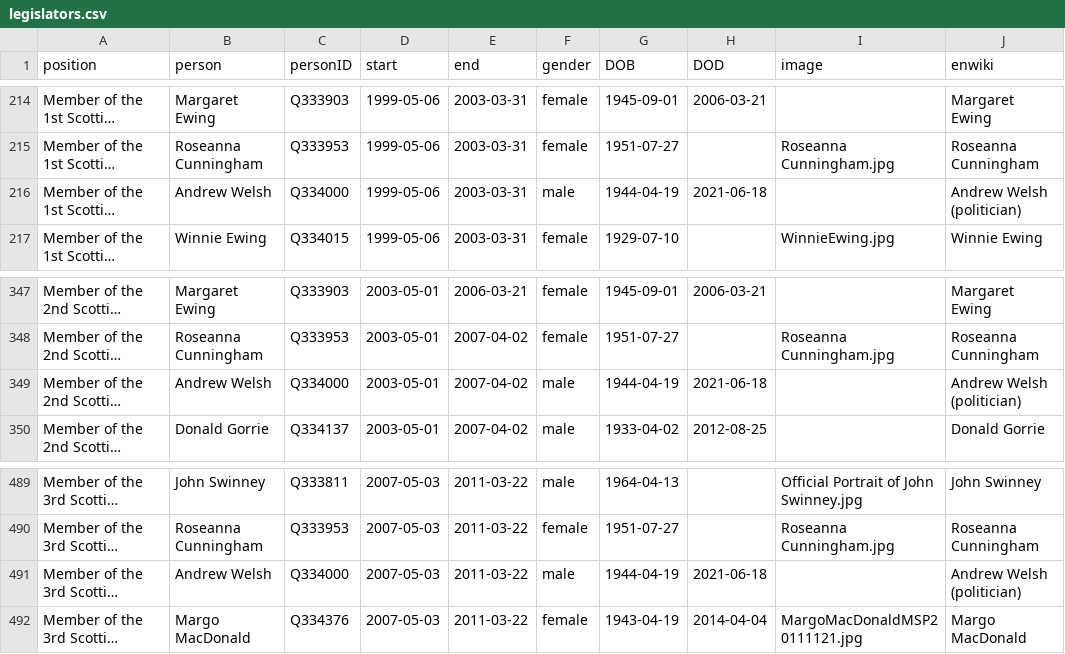
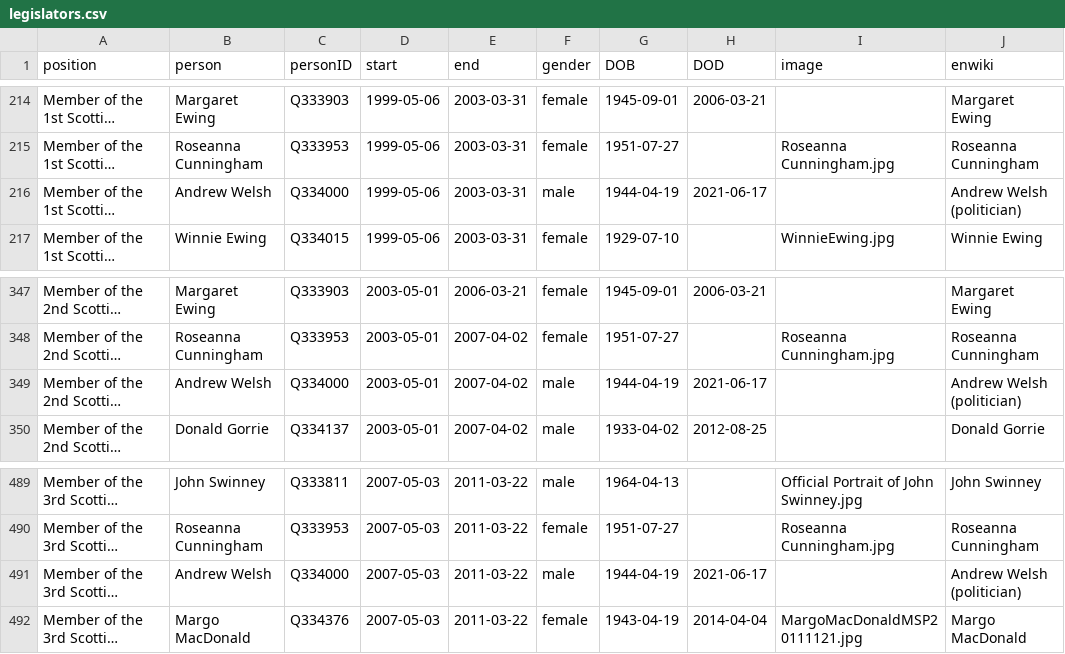
Before and after one commit to every-politician-scrapers/scotland-cabinet, a CSV file: html/legislators.csv, drawn as a sheet; only a part is shown, gaps mark what is left out; long unchanged cells end in …; the diff names each change by its address in the sheet, - before the commit and + after, or states it on an @@ line.

Commit message:
PCB update

```diff
--- a/html/legislators.csv
+++ b/html/legislators.csv
-H216 (DOD): 2021-06-18
+H216 (DOD): 2021-06-17
-H349 (DOD): 2021-06-18
+H349 (DOD): 2021-06-17
-H491 (DOD): 2021-06-18
+H491 (DOD): 2021-06-17
```
